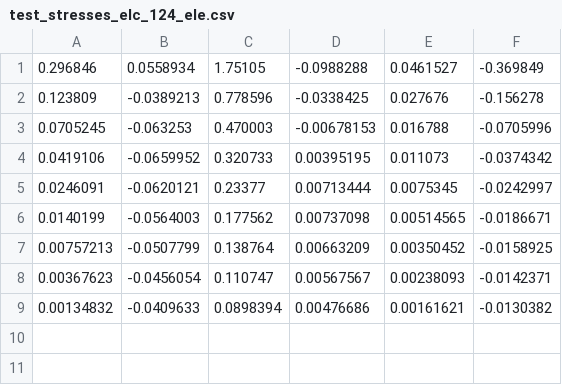
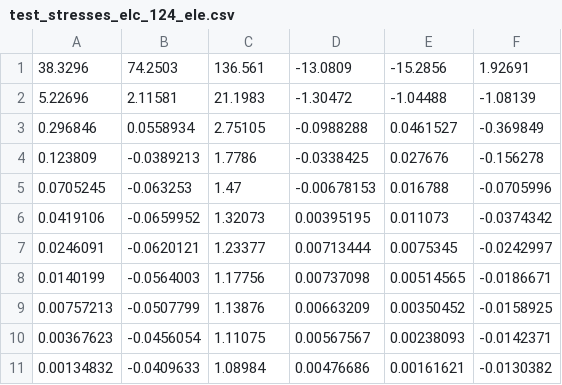
Before and after one commit to RustamSitdikov/HFPx3D, a CSV file: Test_Output/test_stresses_elc_124_ele.csv, drawn as a sheet.

Commit message:
added postprocessing (stresses at given points); some cleanup in i/o functions

```diff
--- a/Test_Output/test_stresses_elc_124_ele.csv
+++ b/Test_Output/test_stresses_elc_124_ele.csv
@@ -1,9 +1,11 @@
-0.296846,0.0558934,1.75105,-0.0988288,0.0461527,-0.369849
-0.123809,-0.0389213,0.778596,-0.0338425,0.027676,-0.156278
-0.0705245,-0.063253,0.470003,-0.00678153,0.016788,-0.0705996
-0.0419106,-0.0659952,0.320733,0.00395195,0.011073,-0.0374342
-0.0246091,-0.0620121,0.23377,0.00713444,0.0075345,-0.0242997
-0.0140199,-0.0564003,0.177562,0.00737098,0.00514565,-0.0186671
-0.00757213,-0.0507799,0.138764,0.00663209,0.00350452,-0.0158925
-0.00367623,-0.0456054,0.110747,0.00567567,0.00238093,-0.0142371
-0.00134832,-0.0409633,0.0898394,0.00476686,0.00161621,-0.0130382
+38.3296,74.2503,136.561,-13.0809,-15.2856,1.92691
+5.22696,2.11581,21.1983,-1.30472,-1.04488,-1.08139
+0.296846,0.0558934,2.75105,-0.0988288,0.0461527,-0.369849
+0.123809,-0.0389213,1.7786,-0.0338425,0.027676,-0.156278
+0.0705245,-0.063253,1.47,-0.00678153,0.016788,-0.0705996
+0.0419106,-0.0659952,1.32073,0.00395195,0.011073,-0.0374342
+0.0246091,-0.0620121,1.23377,0.00713444,0.0075345,-0.0242997
+0.0140199,-0.0564003,1.17756,0.00737098,0.00514565,-0.0186671
+0.00757213,-0.0507799,1.13876,0.00663209,0.00350452,-0.0158925
+0.00367623,-0.0456054,1.11075,0.00567567,0.00238093,-0.0142371
+0.00134832,-0.0409633,1.08984,0.00476686,0.00161621,-0.0130382
```
Also changed, not shown: Test_Output/test_stresses_elc_440ele.csv, Test_Output/test_stresses_elc_550_ele.csv, 6 other files.
